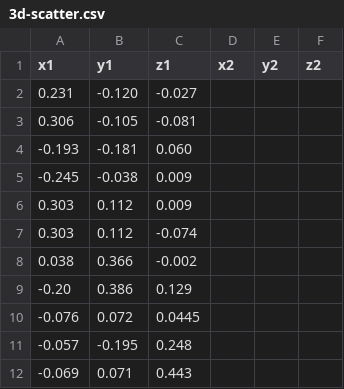
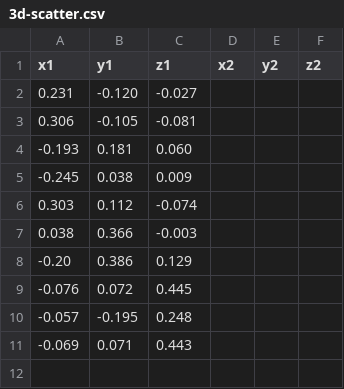
Before and after one commit to jeffersonquispe/d3javaplot, a CSV file: 3d-scatter.csv, drawn as a sheet.

Commit message:
Update 3d-scatter.csv

```diff
--- a/3d-scatter.csv
+++ b/3d-scatter.csv
@@ -3,9 +3,8 @@ x1,y1,z1,x2,y2,z2
 0.306,-0.105,-0.081,,,
--0.193,-0.181,0.060,,,
--0.245,-0.038,0.009,,,
-0.303,0.112,0.009,,,
+-0.193,0.181,0.060,,,
+-0.245,0.038,0.009,,,
 0.303,0.112,-0.074,,,
-0.038,0.366,-0.002,,,
+0.038,0.366,-0.003,,,
 -0.20,0.386,0.129,,,
--0.076,0.072,0.0445,,,
+-0.076,0.072,0.445,,,
 -0.057,-0.195,0.248,,,
```
